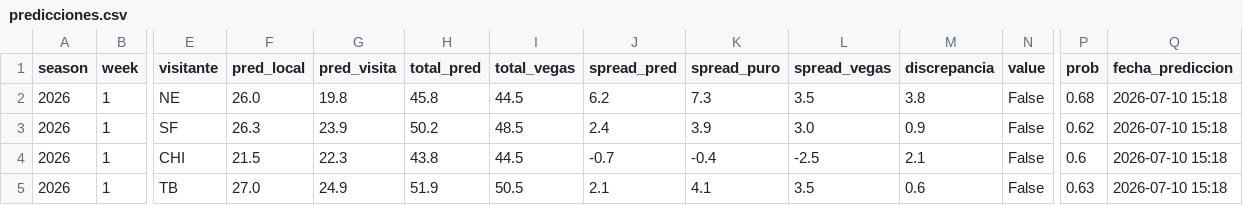
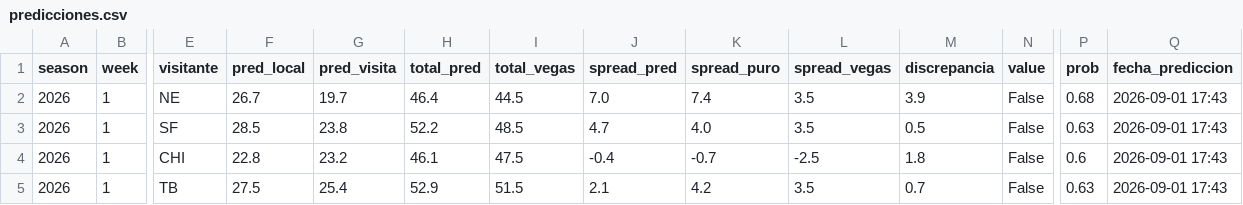
Before and after one commit to arturooponcee-arch/NFL, a CSV file: predicciones.csv, drawn as a sheet; only a part is shown, gaps mark what is left out; the diff covers the shown part only; the diff names each change by its address in the sheet, - before the commit and + after, or states it on an @@ line.

```diff
--- a/predicciones.csv
+++ b/predicciones.csv
-F2 (pred_local): 26.0
+F2 (pred_local): 26.7
-G2 (pred_visita): 19.8
+G2 (pred_visita): 19.7
-H2 (total_pred): 45.8
+H2 (total_pred): 46.4
-J2 (spread_pred): 6.2
+J2 (spread_pred): 7.0
-K2 (spread_puro): 7.3
+K2 (spread_puro): 7.4
-M2 (discrepancia): 3.8
+M2 (discrepancia): 3.9
-Q2:Q5 (fecha_prediccion): 2026-07-10 15:18
+Q2:Q5 (fecha_prediccion): 2026-09-01 17:43
-F3 (pred_local): 26.3
+F3 (pred_local): 28.5
-G3 (pred_visita): 23.9
+G3 (pred_visita): 23.8
-H3 (total_pred): 50.2
+H3 (total_pred): 52.2
-J3 (spread_pred): 2.4
+J3 (spread_pred): 4.7
-K3 (spread_puro): 3.9
+K3 (spread_puro): 4.0
-L3 (spread_vegas): 3.0
+L3 (spread_vegas): 3.5
-M3 (discrepancia): 0.9
+M3 (discrepancia): 0.5
-P3 (prob): 0.62
+P3 (prob): 0.63
-F4 (pred_local): 21.5
+F4 (pred_local): 22.8
-G4 (pred_visita): 22.3
+G4 (pred_visita): 23.2
-H4 (total_pred): 43.8
+H4 (total_pred): 46.1
-I4 (total_vegas): 44.5
+I4 (total_vegas): 47.5
-J4 (spread_pred): -0.7
+J4 (spread_pred): -0.4
-K4 (spread_puro): -0.4
+K4 (spread_puro): -0.7
-M4 (discrepancia): 2.1
+M4 (discrepancia): 1.8
-F5 (pred_local): 27.0
+F5 (pred_local): 27.5
-G5 (pred_visita): 24.9
+G5 (pred_visita): 25.4
-H5 (total_pred): 51.9
+H5 (total_pred): 52.9
-I5 (total_vegas): 50.5
+I5 (total_vegas): 51.5
-K5 (spread_puro): 4.1
+K5 (spread_puro): 4.2
-M5 (discrepancia): 0.6
+M5 (discrepancia): 0.7
```
Also changed, not shown: 105 edited cells elsewhere in this file, props.csv, 1 other file.
